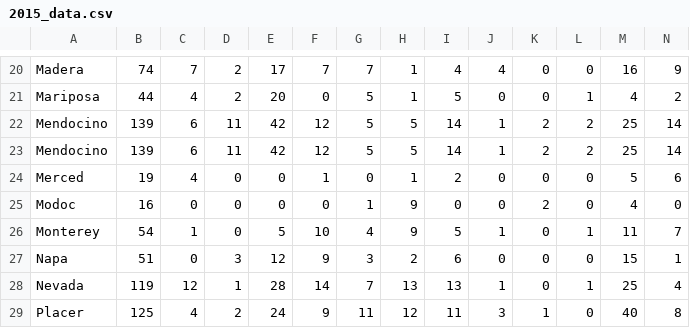
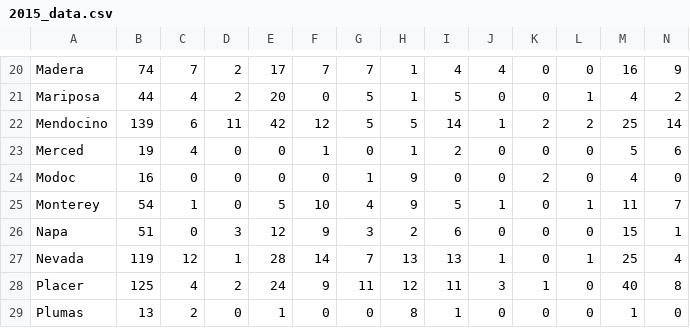
Before and after one commit to AaditT/wildfire, a CSV file: csv/2015_data.csv, drawn as a sheet; only a part is shown, gaps mark what is left out; the shorter side is filled out with more unchanged rows.

Commit message:
update

```diff
--- a/csv/2015_data.csv
+++ b/csv/2015_data.csv
@@ -22,3 +22,2 @@ Mariposa,44,4,2,20,0,5,1,5,0,0,1,4,2
 Mendocino,139,6,11,42,12,5,5,14,1,2,2,25,14
-Mendocino,139,6,11,42,12,5,5,14,1,2,2,25,14
 Merced,19,4,0,0,1,0,1,2,0,0,0,5,6
```
